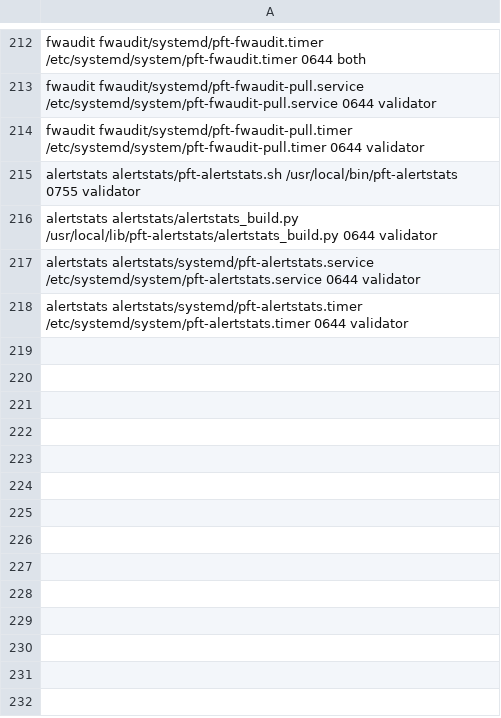
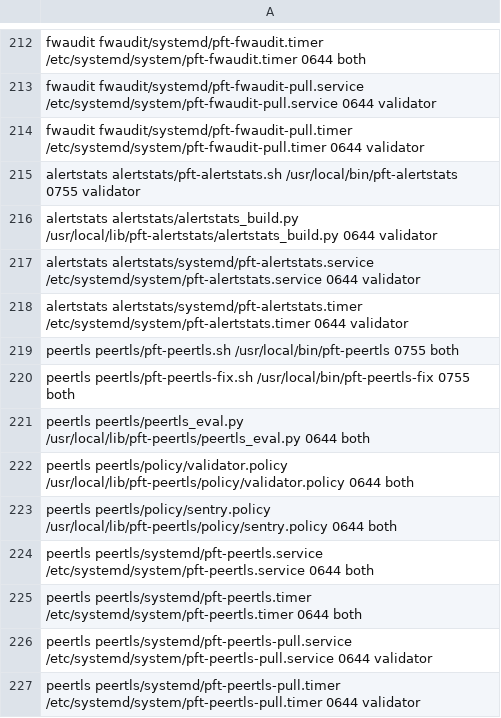
Before and after one commit to darkmatter-sudo/postfiat-validator-installer, a TSV file: fleet/manifest.tsv, drawn as a sheet; only a part is shown, gaps mark what is left out; the diff names each change by its address in the sheet, - before the commit and + after, or states it on an @@ line.

```diff
--- a/fleet/manifest.tsv
+++ b/fleet/manifest.tsv
+row 219: peertls peertls/pft-peertls.sh /usr/local/bin/pft-peertls 0755 both
+row 220: peertls peertls/pft-peertls-fix.sh /usr/local/bin/pft-peertls-fix 0755 both
+row 221: peertls peertls/peertls_eval.py /usr/local/lib/pft-peertls/peertls_eval.py 0644 both
+row 222: peertls peertls/policy/validator.policy /usr/local/lib/pft-peertls/policy/validator.policy 0644 both
+row 223: peertls peertls/policy/sentry.policy /usr/local/lib/pft-peertls/policy/sentry.policy 0644 both
+row 224: peertls peertls/systemd/pft-peertls.service /etc/systemd/system/pft-peertls.service 0644 both
+row 225: peertls peertls/systemd/pft-peertls.timer /etc/systemd/system/pft-peertls.timer 0644 both
+row 226: peertls peertls/systemd/pft-peertls-pull.service /etc/systemd/system/pft-peertls-pull.service 0644 validator
+row 227: peertls peertls/systemd/pft-peertls-pull.timer /etc/systemd/system/pft-peertls-pull.timer 0644 validator
```
Also changed, not shown: 8 other files.
